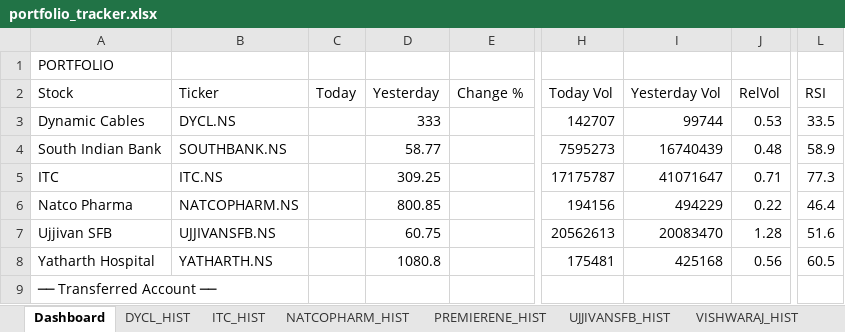
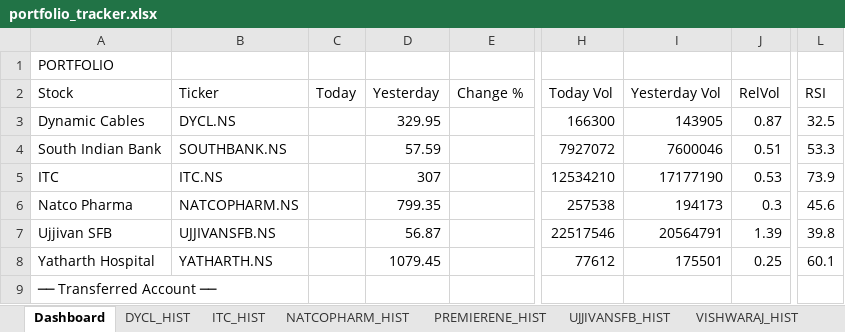
Before and after one commit to sams3011/portfolio-tracker, an Excel workbook: data/portfolio_tracker.xlsx, sheet Dashboard, drawn as a sheet; only a part is shown, gaps mark what is left out; values as stored, in another font and other column widths than the file's, no borders; the diff covers the shown part only; the diff names each change by its address in the sheet, - before the commit and + after, or states it on an @@ line.

```diff
--- a/data/portfolio_tracker.xlsx (sheet Dashboard)
+++ b/data/portfolio_tracker.xlsx (sheet Dashboard)
-D3 (Yesterday): 333
+D3 (Yesterday): 329.95
-H3 (Today Vol): 142707
+H3 (Today Vol): 166300
-I3 (Yesterday Vol): 99744
+I3 (Yesterday Vol): 143905
-J3 (RelVol): 0.53
+J3 (RelVol): 0.87
-L3 (RSI): 33.5
+L3 (RSI): 32.5
-D4 (Yesterday): 58.77
+D4 (Yesterday): 57.59
-H4 (Today Vol): 7595273
+H4 (Today Vol): 7927072
-I4 (Yesterday Vol): 16740439
+I4 (Yesterday Vol): 7600046
-J4 (RelVol): 0.48
+J4 (RelVol): 0.51
-L4 (RSI): 58.9
+L4 (RSI): 53.3
-D5 (Yesterday): 309.25
+D5 (Yesterday): 307
-H5 (Today Vol): 17175787
+H5 (Today Vol): 12534210
-I5 (Yesterday Vol): 41071647
+I5 (Yesterday Vol): 17177190
-J5 (RelVol): 0.71
+J5 (RelVol): 0.53
-L5 (RSI): 77.3
+L5 (RSI): 73.9
-D6 (Yesterday): 800.85
+D6 (Yesterday): 799.35
-H6 (Today Vol): 194156
+H6 (Today Vol): 257538
-I6 (Yesterday Vol): 494229
+I6 (Yesterday Vol): 194173
-J6 (RelVol): 0.22
+J6 (RelVol): 0.3
-L6 (RSI): 46.4
+L6 (RSI): 45.6
-D7 (Yesterday): 60.75
+D7 (Yesterday): 56.87
-H7 (Today Vol): 20562613
+H7 (Today Vol): 22517546
-I7 (Yesterday Vol): 20083470
+I7 (Yesterday Vol): 20564791
-J7 (RelVol): 1.28
+J7 (RelVol): 1.39
-L7 (RSI): 51.6
+L7 (RSI): 39.8
-D8 (Yesterday): 1080.8
+D8 (Yesterday): 1079.45
-H8 (Today Vol): 175481
+H8 (Today Vol): 77612
-I8 (Yesterday Vol): 425168
+I8 (Yesterday Vol): 175501
-J8 (RelVol): 0.56
+J8 (RelVol): 0.25
-L8 (RSI): 60.5
+L8 (RSI): 60.1
```
Also changed, not shown: 50 edited cells elsewhere in this sheet, sheet SOUTHBANK_HIST, sheet BFLAFL_HIST, sheet RENUKA_HIST, sheet VISHWARAJ_HIST, sheet PREMIERENE_HIST, sheet ITC_HIST, 10 more sheets, 1 other file.
